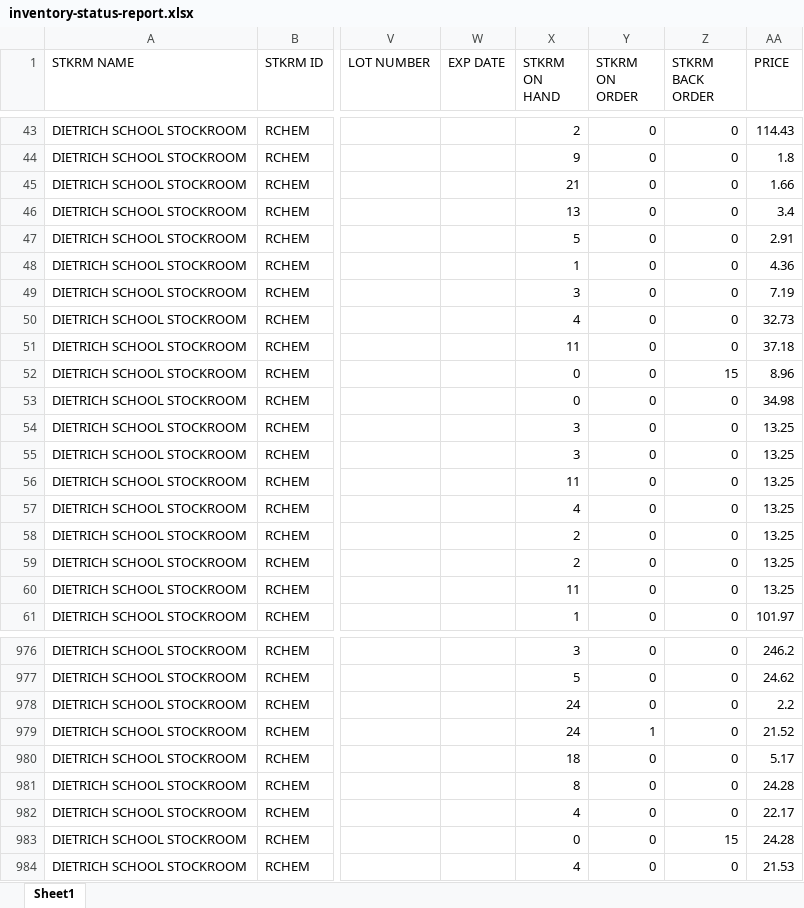
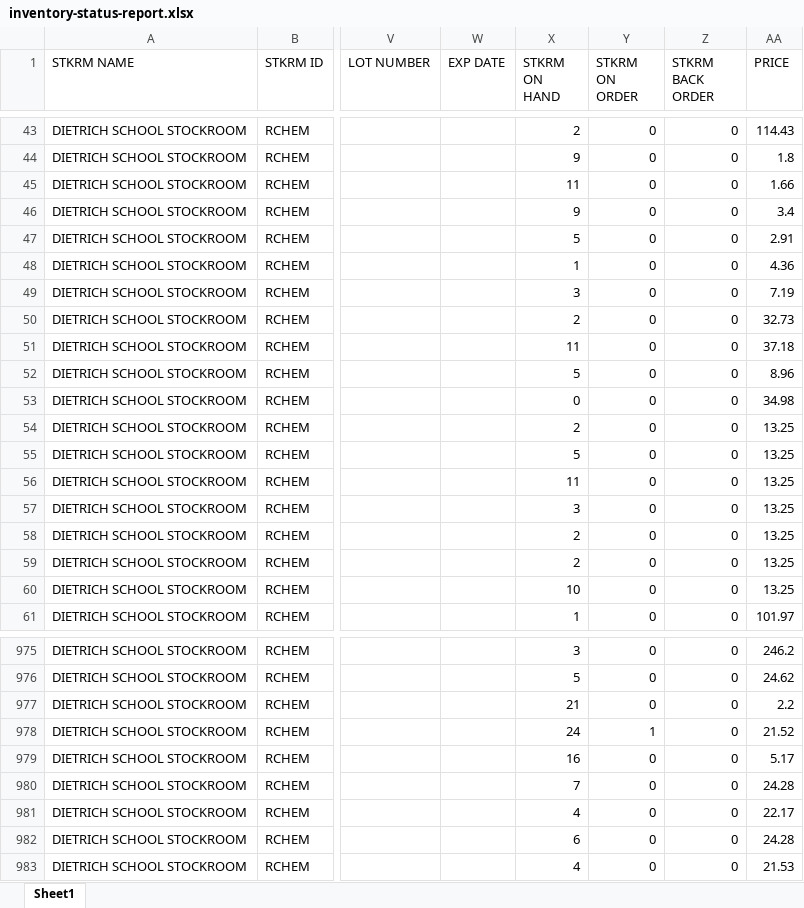
Before and after one commit to dssstockroom/dssstockroom.github.io, an Excel workbook: inventory-status-report.xlsx, sheet Sheet1, drawn as a sheet; only a part is shown, gaps mark what is left out; values as stored, in another font and other column widths than the file's, no borders; addresses are those after the commit; the diff covers the shown part only; the diff names each change by its address in the sheet, - before the commit and + after, or states it on an @@ line.

```diff
--- a/inventory-status-report.xlsx (sheet Sheet1)
+++ b/inventory-status-report.xlsx (sheet Sheet1)
-X45 (STKRM ON HAND): 21
+X45 (STKRM ON HAND): 11
-X46 (STKRM ON HAND): 13
+X46 (STKRM ON HAND): 9
-X50 (STKRM ON HAND): 4
+X50 (STKRM ON HAND): 2
-X52 (STKRM ON HAND): 0
+X52 (STKRM ON HAND): 5
-Z52 (STKRM BACK ORDER): 15
+Z52 (STKRM BACK ORDER): 0
-X54 (STKRM ON HAND): 3
+X54 (STKRM ON HAND): 2
-X55 (STKRM ON HAND): 3
+X55 (STKRM ON HAND): 5
-X57 (STKRM ON HAND): 4
+X57 (STKRM ON HAND): 3
-X60 (STKRM ON HAND): 11
+X60 (STKRM ON HAND): 10
-X977 (STKRM ON HAND): 24
+X977 (STKRM ON HAND): 21
-X979 (STKRM ON HAND): 18
+X979 (STKRM ON HAND): 16
-X980 (STKRM ON HAND): 8
+X980 (STKRM ON HAND): 7
-X982 (STKRM ON HAND): 0
+X982 (STKRM ON HAND): 6
-Z982 (STKRM BACK ORDER): 15
+Z982 (STKRM BACK ORDER): 0
```
Also changed, not shown: 2 added rows, 2 removed rows and 116 edited cells elsewhere in this sheet.
